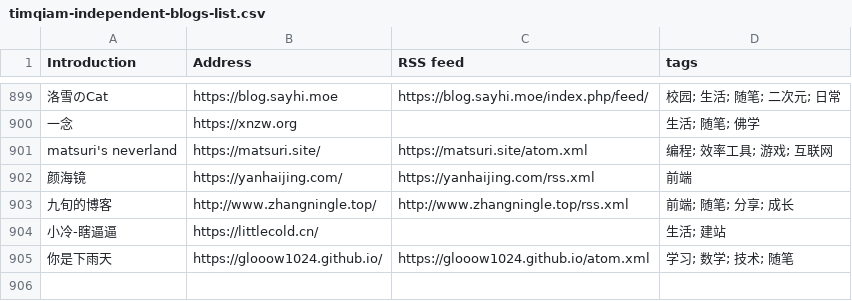
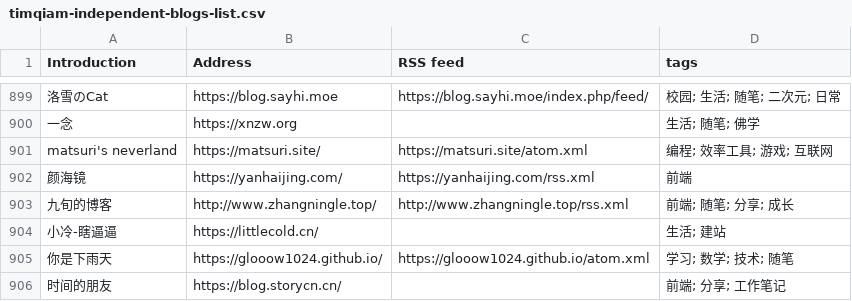
Before and after one commit to saveweb/rss-list-upstream, a CSV file: timqiam-independent-blogs-list.csv, drawn as a sheet; only a part is shown, gaps mark what is left out.

```diff
--- a/timqiam-independent-blogs-list.csv
+++ b/timqiam-independent-blogs-list.csv
@@ -905 +905,2 @@ matsuri's neverland, https://matsuri.site/, https://matsuri.site/atom.xml, 编
 你是下雨天, https://glooow1024.github.io/, https://glooow1024.github.io/atom.xml, 学习; 数学; 技术; 随笔
+时间的朋友, https://blog.storycn.cn/, , 前端; 分享; 工作笔记
```
Also changed, not shown: 2 other files.
